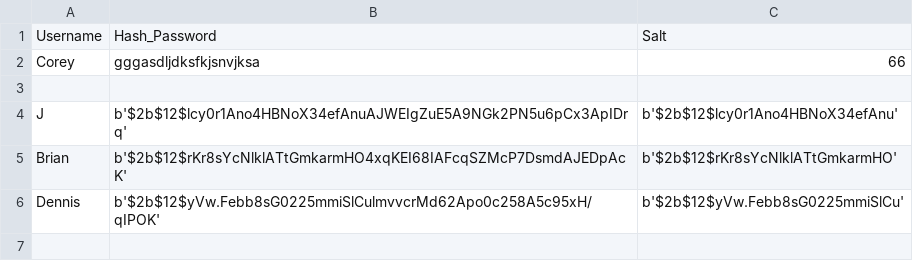
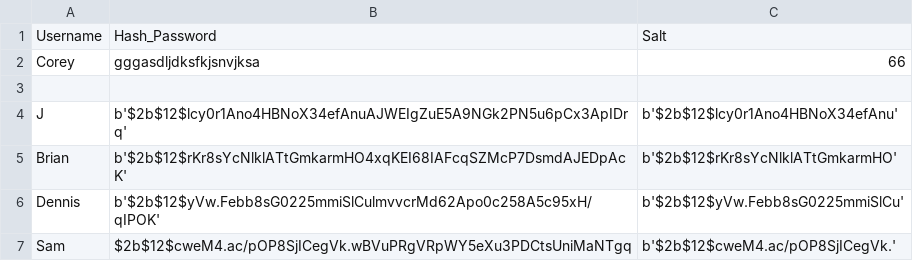
Before and after one commit to Corey-Grainger/CP2414, a CSV file: password_database.csv, drawn as a sheet; the diff names each change by its address in the sheet, - before the commit and + after, or states it on an @@ line.

```diff
--- a/password_database.csv
+++ b/password_database.csv
+row 7: Sam | $2b$12$cweM4.ac/pOP8SjICegVk.wBVuPRgVRpWY5eXu3PDCtsUniMaNTgq | b'$2b$12$cweM4.ac/pOP8SjICegVk.'
```
Also changed, not shown: 1 other file.
